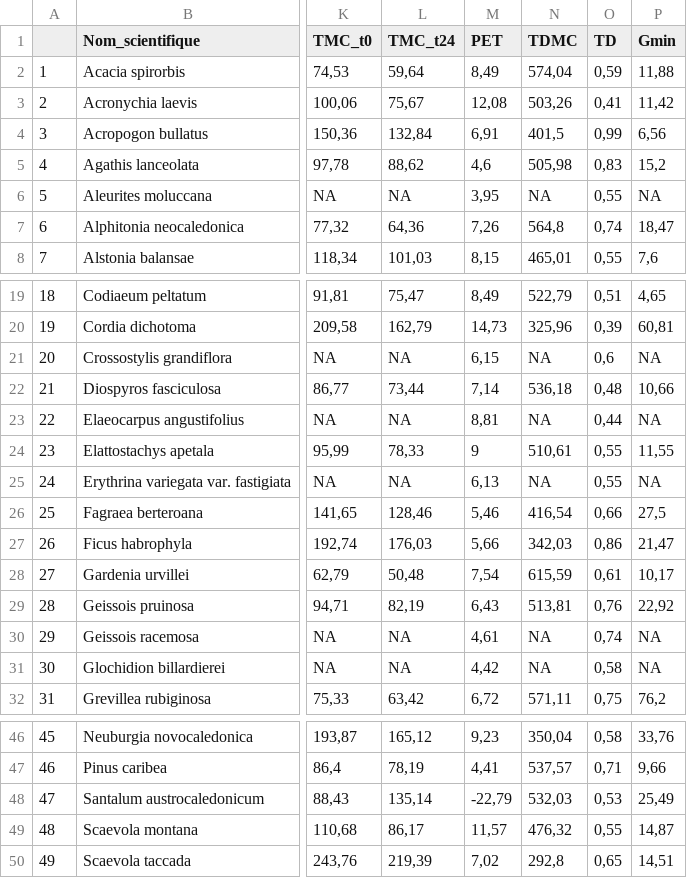
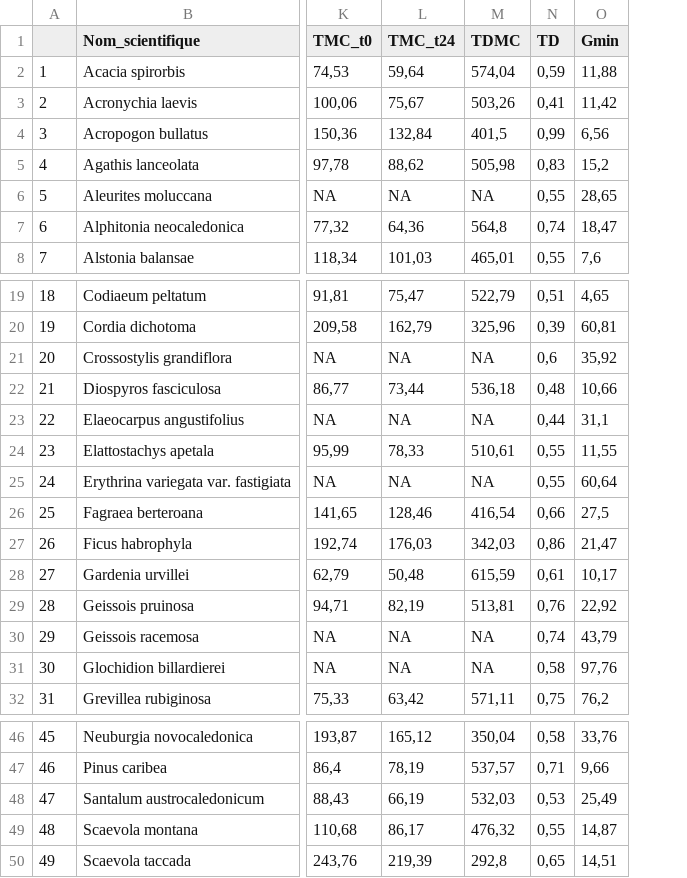
Before and after one commit to Vaea-lef/Stage_inflammabilit-, a CSV file: Data/BDD_moy_esp.csv, drawn as a sheet; only a part is shown, gaps mark what is left out; removed rows and columns are numbered as before the commit, all else as after; the diff covers the shown part only; the diff names each change by its address in the sheet, - before the commit and + after, or states it on an @@ line.

```diff
--- a/Data/BDD_moy_esp.csv
+++ b/Data/BDD_moy_esp.csv
-column M (PET), rows 2-8: 8,49 | 12,08 | 6,91 | 4,6 | 3,95 | 7,26 | 8,15; rows 19-32: 8,49 | 14,73 | 6,15 | 7,14 | 8,81 | 9 | 6,13 | 5,46 | 5,66 | 7,54 | 6,43 | 4,61 | 4,42 | 6,72; rows 46-50: 9,23 | 4,41 | -22,79 | 11,57 | 7,02
-O6 (Gmin): NA
+O6 (Gmin): 28,65
-O21 (Gmin): NA
+O21 (Gmin): 35,92
-O23 (Gmin): NA
+O23 (Gmin): 31,1
-O25 (Gmin): NA
+O25 (Gmin): 60,64
-O30 (Gmin): NA
+O30 (Gmin): 43,79
-O31 (Gmin): NA
+O31 (Gmin): 97,76
-L48 (TMC_t24): 135,14
+L48 (TMC_t24): 66,19
```
Also changed, not shown: 1 edited cell elsewhere in this file, Data/BDD_Traits.csv, Data/BDD_moy_ech.csv, 6 other files.
